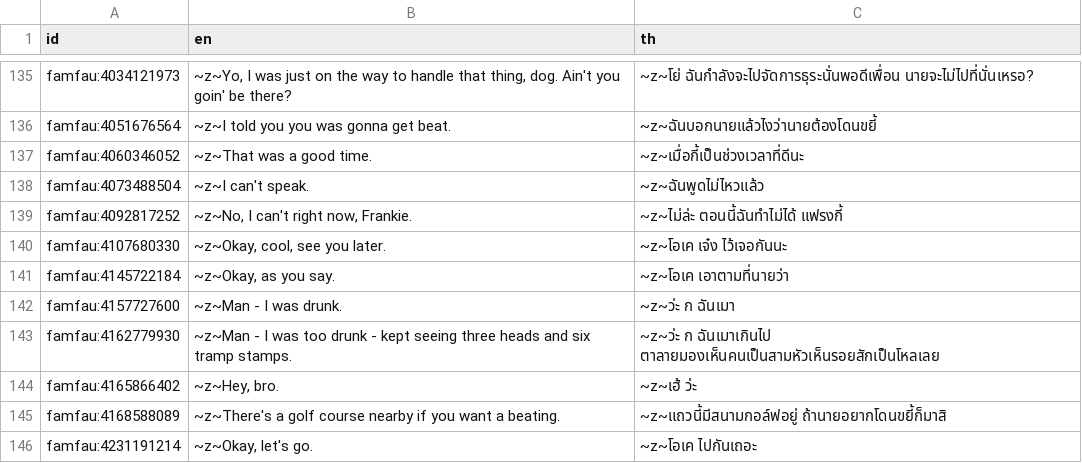
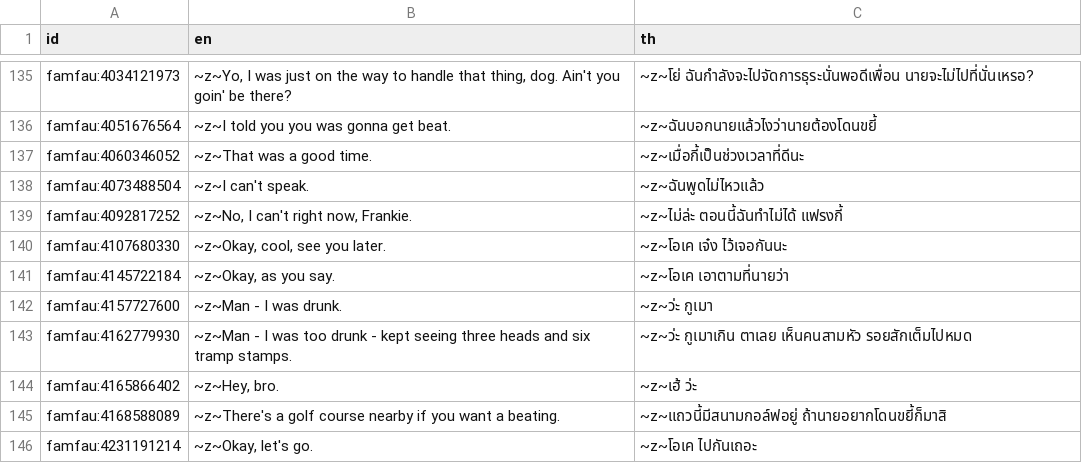
Before and after one commit to aphsx/gtav-enhanced-subs, a CSV file: edit/dialogue/famfau.csv, drawn as a sheet; only a part is shown, gaps mark what is left out.

```diff
--- a/edit/dialogue/famfau.csv
+++ b/edit/dialogue/famfau.csv
@@ -141,4 +141,4 @@ famfau:4107680330,"~z~Okay, cool, see you later.",~z~โอเค เจ๋ง
 famfau:4145722184,"~z~Okay, as you say.",~z~โอเค เอาตามที่นายว่า
-famfau:4157727600,~z~Man - I was drunk.,~z~ว่ะ ก ฉันเมา
-famfau:4162779930,~z~Man - I was too drunk - kept seeing three heads and six tramp stamps.,~z~ว่ะ ก ฉันเมาเกินไป ตาลายมองเห็นคนเป็นสามหัวเห็นรอยสักเป็นโหลเลย
+famfau:4157727600,~z~Man - I was drunk.,~z~ว่ะ กูเมา
+famfau:4162779930,~z~Man - I was too drunk - kept seeing three heads and six tramp stamps.,~z~ว่ะ กูเมาเกิน ตาเลย เห็นคนสามหัว รอยสักเต็มไปหมด
 famfau:4165866402,"~z~Hey, bro.",~z~เฮ้ ว่ะ
```
Also changed, not shown: edit/dialogue/family1.csv, edit/dialogue/fbi1.csv, 1 other file.
